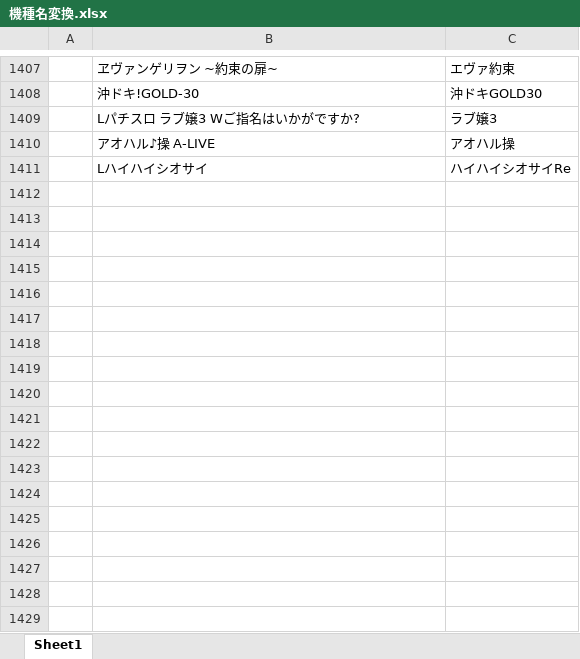
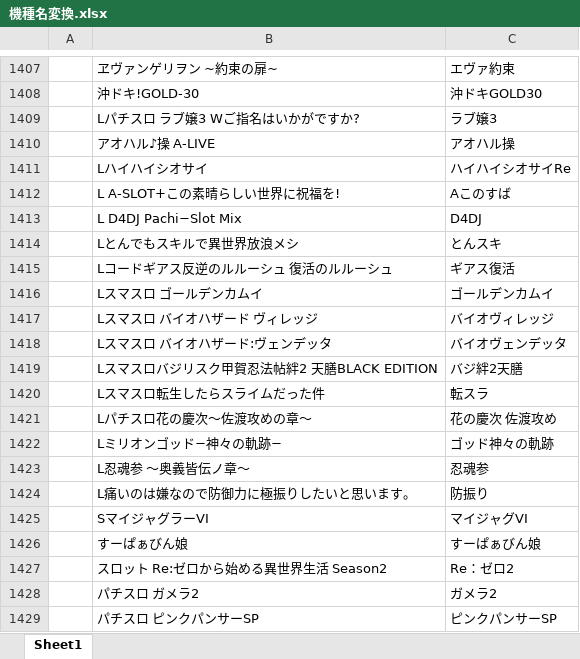
Before and after one commit to tama0520/guild-image-app, an Excel workbook: 機種名変換.xlsx, sheet Sheet1, drawn as a sheet; only a part is shown, gaps mark what is left out; values as stored, in another font and other column widths than the file's, no borders; the diff names each change by its address in the sheet, - before the commit and + after, or states it on an @@ line.

Commit message:
update: 機種名変換マスタを更新

```diff
--- a/機種名変換.xlsx (sheet Sheet1)
+++ b/機種名変換.xlsx (sheet Sheet1)
+row 1412:  | L A-SLOT+この素晴らしい世界に祝福を! | Aこのすば
+row 1413:  | L D4DJ Pachi−Slot Mix | D4DJ
+row 1414:  | Lとんでもスキルで異世界放浪メシ | とんスキ
+row 1415:  | Lコードギアス反逆のルルーシュ 復活のルルーシュ | ギアス復活
+row 1416:  | Lスマスロ ゴールデンカムイ | ゴールデンカムイ
+row 1417:  | Lスマスロ バイオハザード ヴィレッジ | バイオヴィレッジ
+row 1418:  | Lスマスロ バイオハザード:ヴェンデッタ | バイオヴェンデッタ
+row 1419:  | Lスマスロバジリスク甲賀忍法帖絆2 天膳BLACK EDITION | バジ絆2天膳
+row 1420:  | Lスマスロ転生したらスライムだった件 | 転スラ
+row 1421:  | Lパチスロ花の慶次〜佐渡攻めの章〜 | 花の慶次 佐渡攻め
+row 1422:  | Lミリオンゴッド−神々の軌跡− | ゴッド神々の軌跡
+row 1423:  | L忍魂参 〜奥義皆伝ノ章〜 | 忍魂参
+row 1424:  | L痛いのは嫌なので防御力に極振りしたいと思います。 | 防振り
+row 1425:  | SマイジャグラーVI | マイジャグVI
+row 1426:  | すーぱぁびん娘 | すーぱぁびん娘
+row 1427:  | スロット Re:ゼロから始める異世界生活 Season2 | Re：ゼロ2
+row 1428:  | パチスロ ガメラ2 | ガメラ2
+row 1429:  | パチスロ ピンクパンサーSP | ピンクパンサーSP
```
